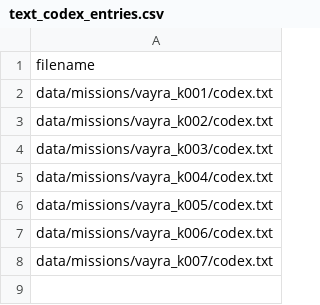
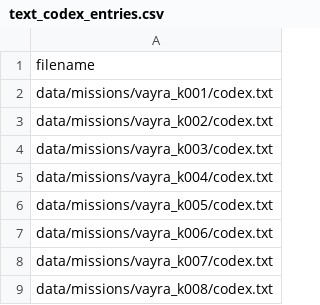
Before and after one commit to TechpriestEnginseer/solid-vayra, a CSV file: data/missions/text_codex_entries.csv, drawn as a sheet.

```diff
--- a/data/missions/text_codex_entries.csv
+++ b/data/missions/text_codex_entries.csv
@@ -8 +8,2 @@ data/missions/vayra_k006/codex.txt
 data/missions/vayra_k007/codex.txt
+data/missions/vayra_k008/codex.txt
```
Also changed, not shown: data/campaign/rules.csv, data/config/indEvo/printing_whitelist.csv, 45 other files.
